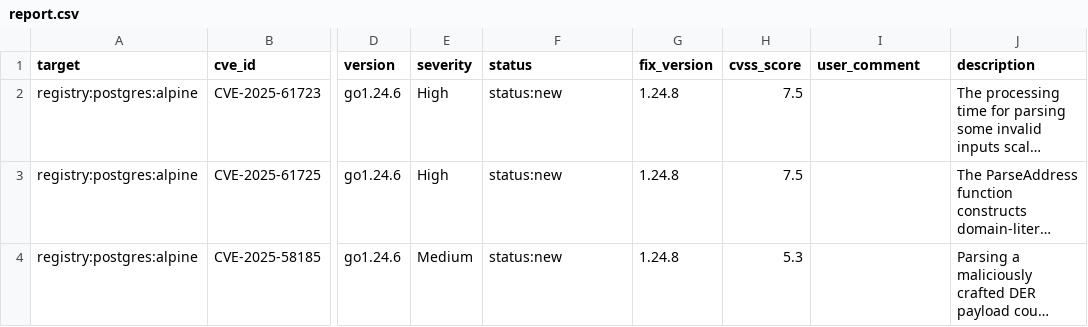
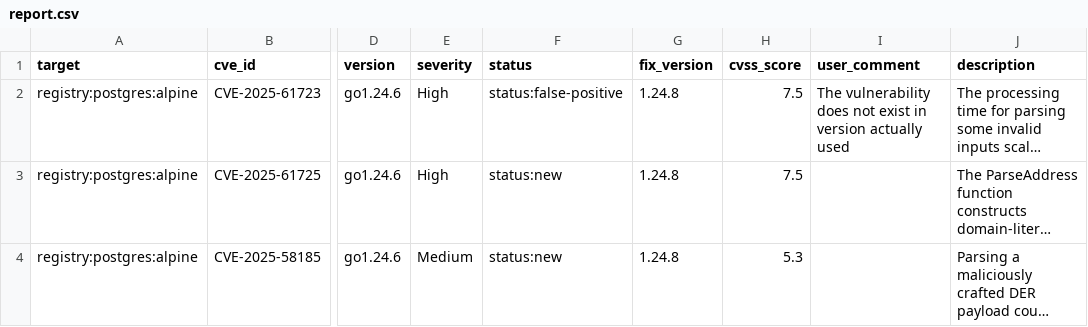
Before and after one commit to scribe-security/vulnmng-action, a CSV file: report.csv, drawn as a sheet; only a part is shown, gaps mark what is left out; long unchanged cells end in …; the diff names each change by its address in the sheet, - before the commit and + after, or states it on an @@ line.

Commit message:
feat: Add Git branch workflows for vulnerability management
- Created json-branch-scan.yml workflow for scanning and storing in json-issues branch
- Created json-branch-report.yml workflow for generating reports from json-issues branch
- Added Makefile targets for testing with published GHCR image
- Updated CI workflow with GHCR push and proper permissions
- Fixed Git integration test to handle both main/master default branches
- Refactored status to use labels (status:*) instead of separate field
- Added user_comment field for manual triage explanations
- Created documentation for Git branch workflows

```diff
--- a/report.csv
+++ b/report.csv
-F2 (status): status:new
+F2 (status): status:false-positive
-I2 (user_comment): (empty)
+I2 (user_comment): The vulnerability does not exist in version actually used
```
Also changed, not shown: 3 other files.
